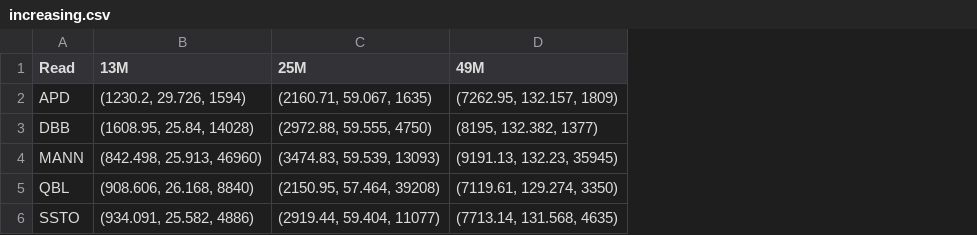
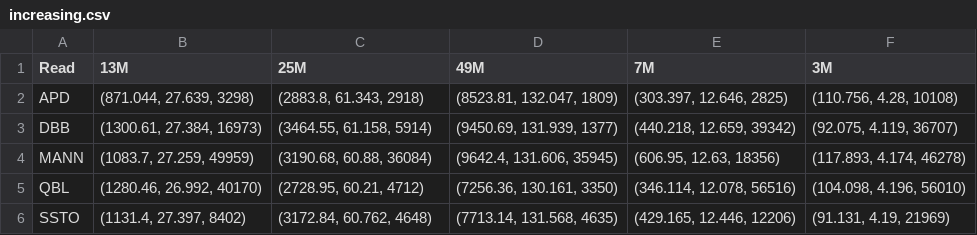
Before and after one commit to at-cg/PHI, a CSV file: data/plots/increasing.csv, drawn as a sheet; the diff names each change by its address in the sheet, - before the commit and + after, or states it on an @@ line.

Commit message:
Added increasing way of sampling haplotypes in VCF

```diff
--- a/data/plots/increasing.csv
+++ b/data/plots/increasing.csv
+column E (7M), rows 2-6: (303.397, 12.646, 2825) | (440.218, 12.659, 39342) | (606.95, 12.63, 18356) | (346.114, 12.078, 56516) | (429.165, 12.446, 12206)
+column F (3M), rows 2-6: (110.756, 4.28, 10108) | (92.075, 4.119, 36707) | (117.893, 4.174, 46278) | (104.098, 4.196, 56010) | (91.131, 4.19, 21969)
-B2 (13M): (1230.2, 29.726, 1594)
+B2 (13M): (871.044, 27.639, 3298)
-C2 (25M): (2160.71, 59.067, 1635)
+C2 (25M): (2883.8, 61.343, 2918)
-D2 (49M): (7262.95, 132.157, 1809)
+D2 (49M): (8523.81, 132.047, 1809)
-B3 (13M): (1608.95, 25.84, 14028)
+B3 (13M): (1300.61, 27.384, 16973)
-C3 (25M): (2972.88, 59.555, 4750)
+C3 (25M): (3464.55, 61.158, 5914)
-D3 (49M): (8195, 132.382, 1377)
+D3 (49M): (9450.69, 131.939, 1377)
-B4 (13M): (842.498, 25.913, 46960)
+B4 (13M): (1083.7, 27.259, 49959)
-C4 (25M): (3474.83, 59.539, 13093)
+C4 (25M): (3190.68, 60.88, 36084)
-D4 (49M): (9191.13, 132.23, 35945)
+D4 (49M): (9642.4, 131.606, 35945)
-B5 (13M): (908.606, 26.168, 8840)
+B5 (13M): (1280.46, 26.992, 40170)
-C5 (25M): (2150.95, 57.464, 39208)
+C5 (25M): (2728.95, 60.21, 4712)
-D5 (49M): (7119.61, 129.274, 3350)
+D5 (49M): (7256.36, 130.161, 3350)
-B6 (13M): (934.091, 25.582, 4886)
+B6 (13M): (1131.4, 27.397, 8402)
-C6 (25M): (2919.44, 59.404, 11077)
+C6 (25M): (3172.84, 60.762, 4648)
```
Also changed, not shown: 6 other files.
